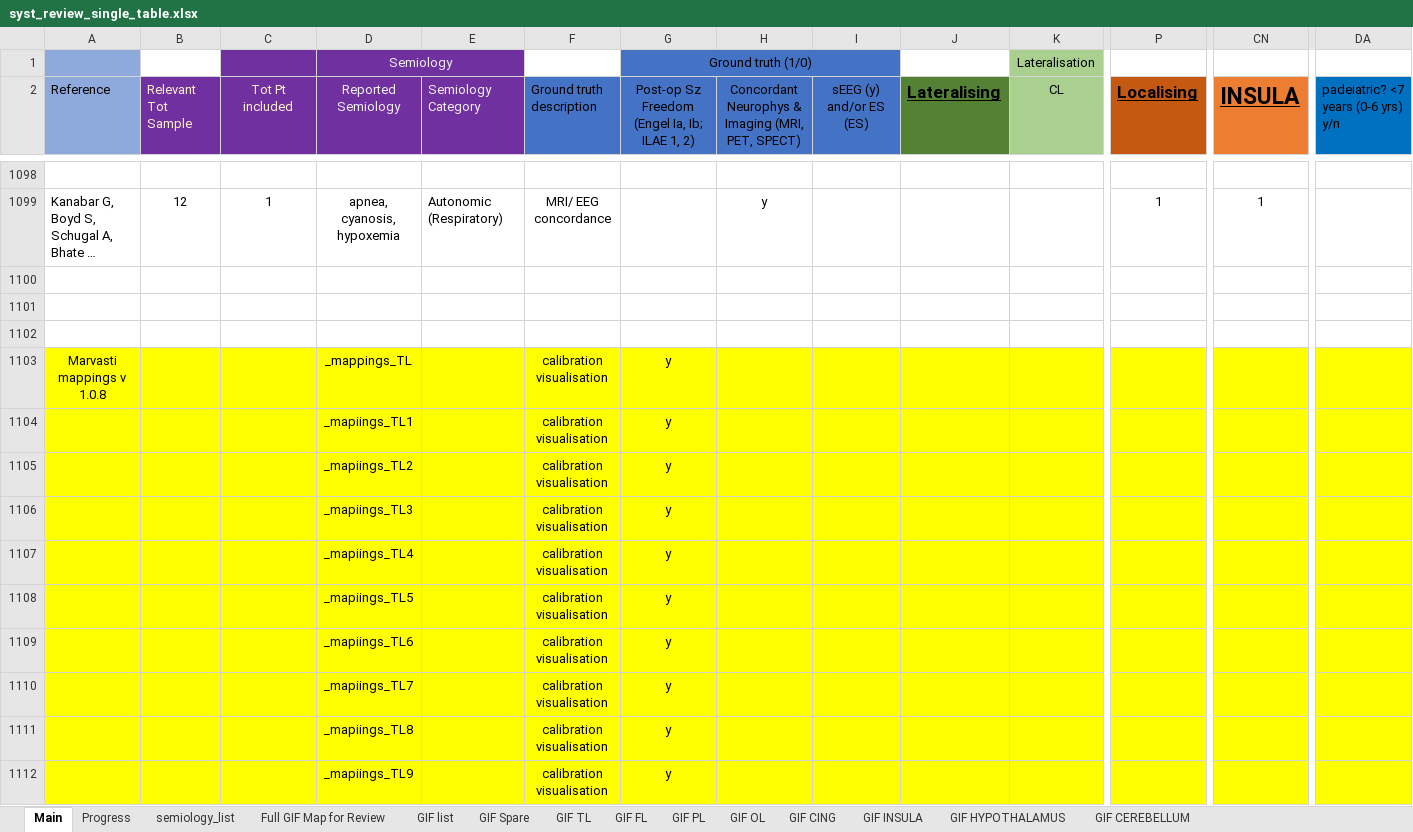
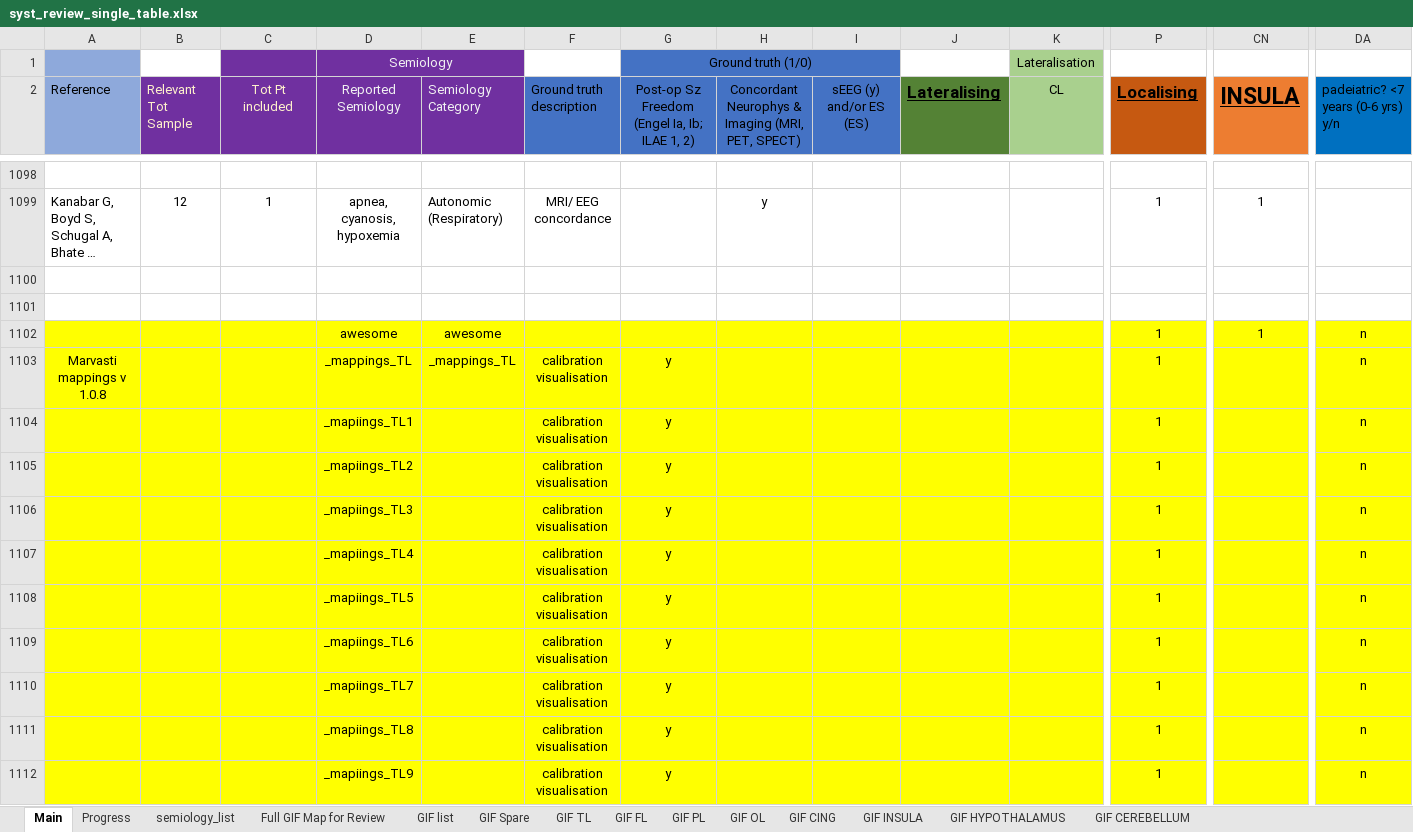
Before and after one commit to thenineteen/Semiology-Visualisation-Tool, an Excel workbook: resources/syst_review_single_table.xlsx, sheet Main, drawn as a sheet; only a part is shown, gaps mark what is left out; long unchanged cells end in …; values as stored, in another font and other column widths than the file's, no borders; rows hold the shown columns only; the diff covers the shown part only; the diff names each change by its address in the sheet, - before the commit and + after, or states it on an @@ line.

Commit message:
custom mappings calibration visualisation

```diff
--- a/resources/syst_review_single_table.xlsx (sheet Main)
+++ b/resources/syst_review_single_table.xlsx (sheet Main)
-A1102:DA1102 fill: none
+A1102:DA1102 fill: #FFFF00
-row 1102: (empty)
+row 1102:  |  |  | awesome | awesome |  |  |  |  |  |  | 1 | 1 | n
-E1103 (Semiology Category): (empty)
+E1103 (Semiology Category): _mappings_TL
-P1103:P1112 (Localising): (empty)
+P1103:P1112 (Localising): 1
-DA1103:DA1112: (empty)
+DA1103:DA1112: n
```
Also changed, not shown: 20 edited cells and cell formats elsewhere in this sheet.
